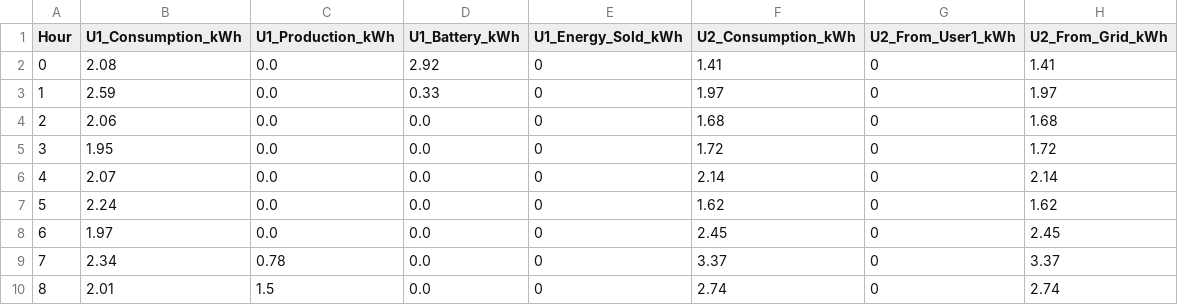
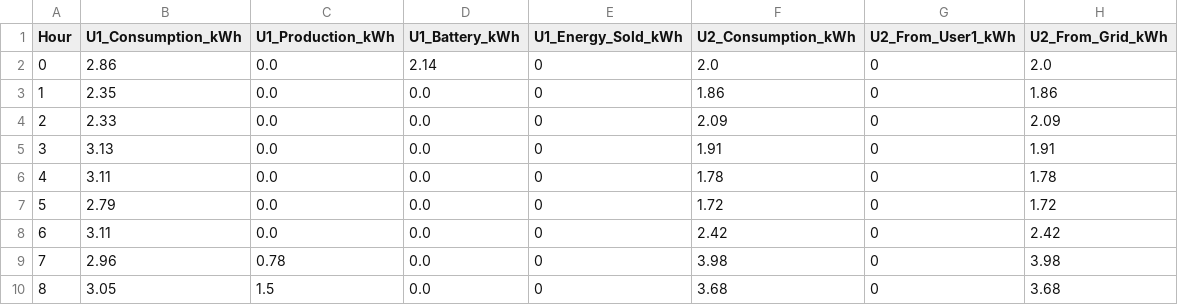
Before and after one commit to AgrimJain-quantum/Coding, a CSV file: simulation_output.csv, drawn as a sheet; only a part is shown; the diff covers the shown part only.

```diff
--- a/simulation_output.csv
+++ b/simulation_output.csv
@@ -1,10 +1,10 @@
 Hour,U1_Consumption_kWh,U1_Production_kWh,U1_Battery_kWh,U1_Energy_Sold_kWh,U2_Consumption_kWh,U2_From_User1_kWh,U2_From_Grid_kWh
-0,2.08,0.0,2.92,0,1.41,0,1.41
-1,2.59,0.0,0.33,0,1.97,0,1.97
-2,2.06,0.0,0.0,0,1.68,0,1.68
-3,1.95,0.0,0.0,0,1.72,0,1.72
-4,2.07,0.0,0.0,0,2.14,0,2.14
-5,2.24,0.0,0.0,0,1.62,0,1.62
-6,1.97,0.0,0.0,0,2.45,0,2.45
-7,2.34,0.78,0.0,0,3.37,0,3.37
-8,2.01,1.5,0.0,0,2.74,0,2.74
+0,2.86,0.0,2.14,0,2.0,0,2.0
+1,2.35,0.0,0.0,0,1.86,0,1.86
+2,2.33,0.0,0.0,0,2.09,0,2.09
+3,3.13,0.0,0.0,0,1.91,0,1.91
+4,3.11,0.0,0.0,0,1.78,0,1.78
+5,2.79,0.0,0.0,0,1.72,0,1.72
+6,3.11,0.0,0.0,0,2.42,0,2.42
+7,2.96,0.78,0.0,0,3.98,0,3.98
+8,3.05,1.5,0.0,0,3.68,0,3.68
```
Also changed, not shown: 49 edited cells elsewhere in this file, 2 other files.
